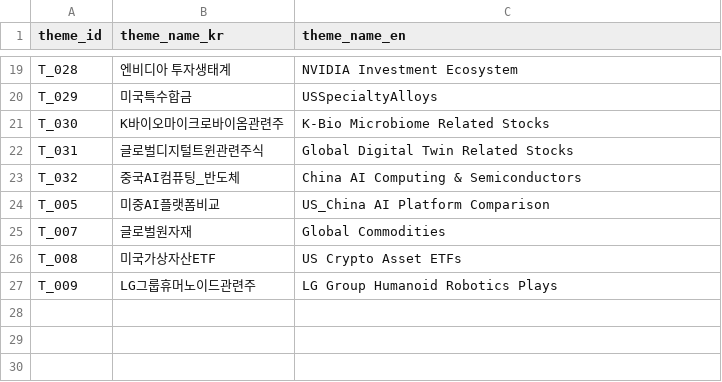
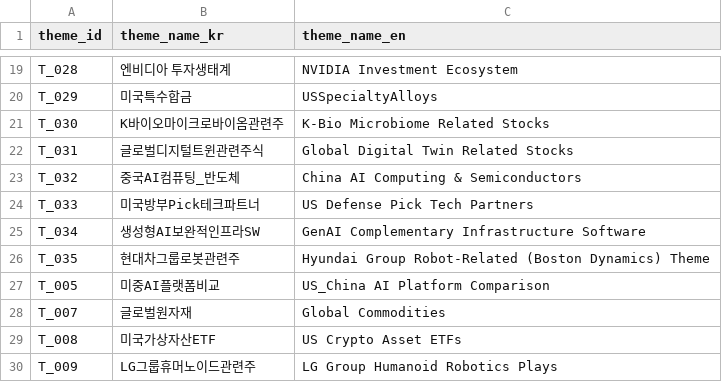
Before and after one commit to kang0302/import_MT, a CSV file: data/master/theme.csv, drawn as a sheet; only a part is shown, gaps mark what is left out; the diff names each change by its address in the sheet, - before the commit and + after, or states it on an @@ line.

```diff
--- a/data/master/theme.csv
+++ b/data/master/theme.csv
+row 24: T_033 | 미국방부Pick테크파트너 | US Defense Pick Tech Partners
+row 25: T_034 | 생성형AI보완적인프라SW | GenAI Complementary Infrastructure Software
+row 26: T_035 | 현대차그룹로봇관련주 | Hyundai Group Robot-Related (Boston Dynamics) Theme
```
Also changed, not shown: data/master/asset.csv, data/master/business_field.csv, 2 other files.
